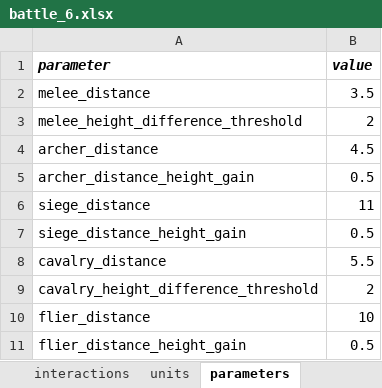
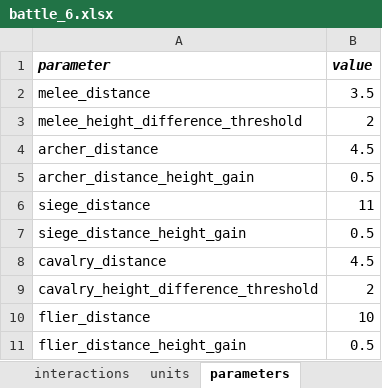
Before and after one commit to imanoliri/InteractiveBook, an Excel workbook: contents/battle/battle_6/battle_6.xlsx, sheet parameters, drawn as a sheet; values as stored, in another font and other column widths than the file's, no borders; the diff names each change by its address in the sheet, - before the commit and + after, or states it on an @@ line.

```diff
--- a/contents/battle/battle_6/battle_6.xlsx (sheet parameters)
+++ b/contents/battle/battle_6/battle_6.xlsx (sheet parameters)
-B8 (value): 5.5
+B8 (value): 4.5
```
Also changed, not shown: contents/battle/battle_1/battle_1.xlsx, 12 other files.
